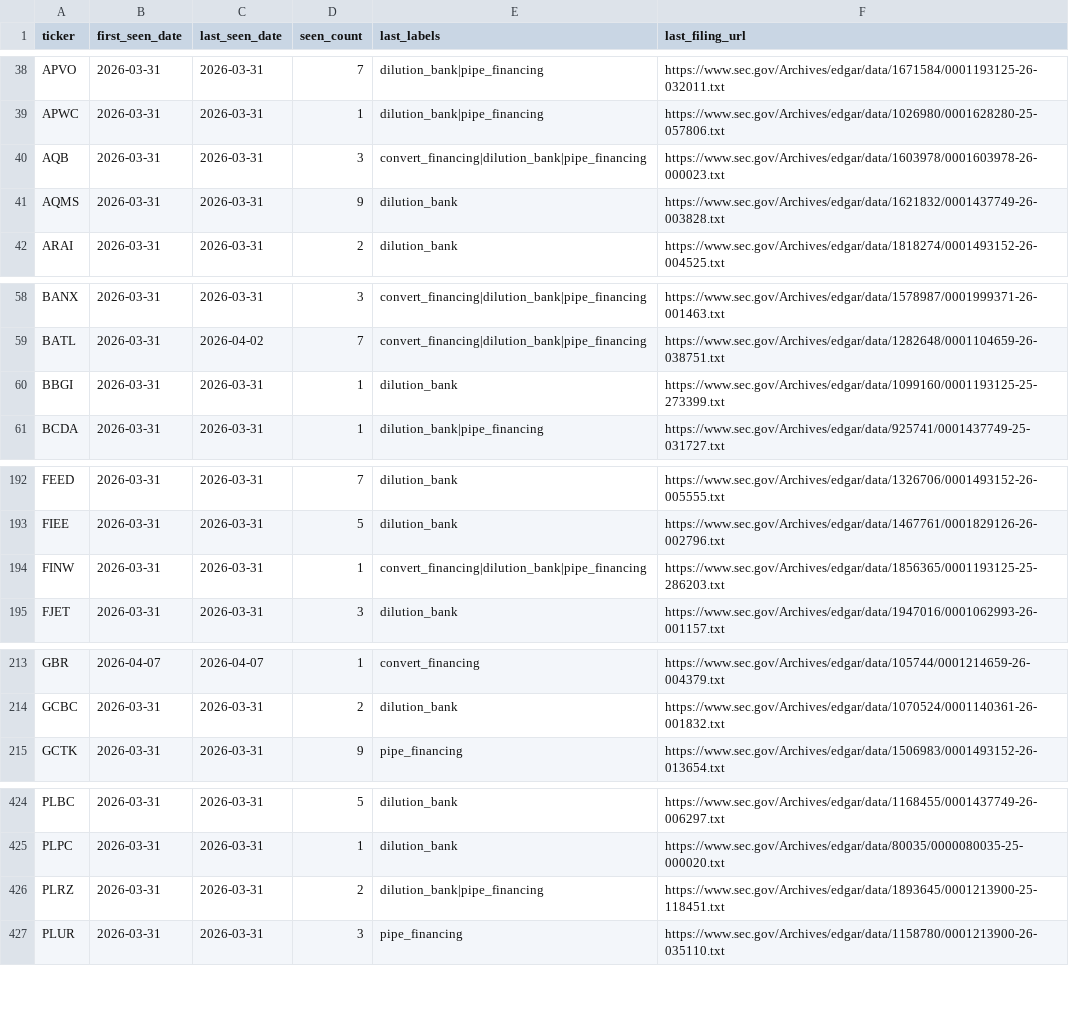
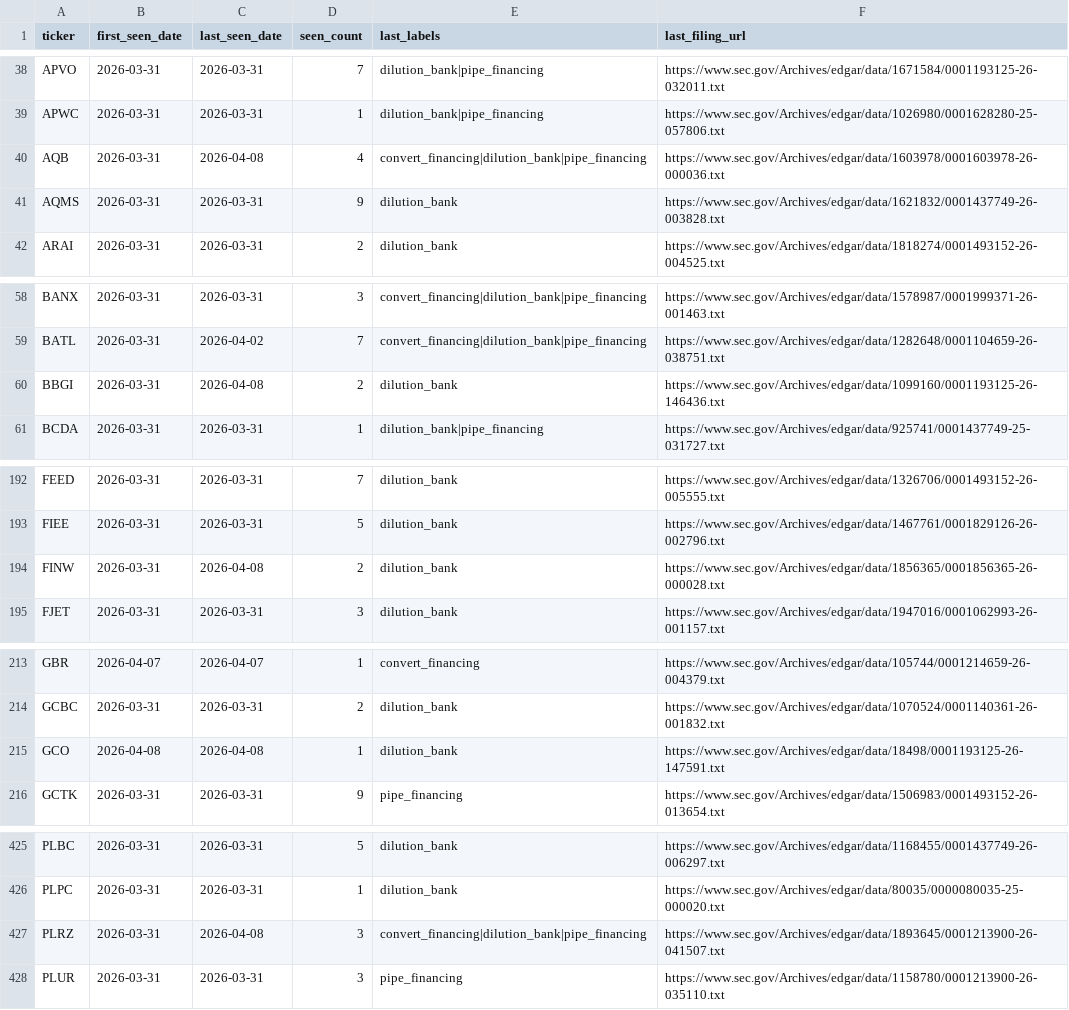
Before and after one commit to kerrychoe/dilution_scanner, a CSV file: dilution_tickers_all_verbose.csv, drawn as a sheet; only a part is shown, gaps mark what is left out; the diff covers the shown part only.

```diff
--- a/dilution_tickers_all_verbose.csv
+++ b/dilution_tickers_all_verbose.csv
@@ -39,3 +39,3 @@ APVO,2026-03-31,2026-03-31,7,dilution_bank|pipe_financing,https://www.sec.gov/Ar
 APWC,2026-03-31,2026-03-31,1,dilution_bank|pipe_financing,https://www.sec.gov/Archives/edgar/data/1026980/0001628280-25-057806.txt
-AQB,2026-03-31,2026-03-31,3,convert_financing|dilution_bank|pipe_financing,https://www.sec.gov/Archives/edgar/data/1603978/0001603978-26-000023.txt
+AQB,2026-03-31,2026-04-08,4,convert_financing|dilution_bank|pipe_financing,https://www.sec.gov/Archives/edgar/data/1603978/0001603978-26-000036.txt
 AQMS,2026-03-31,2026-03-31,9,dilution_bank,https://www.sec.gov/Archives/edgar/data/1621832/0001437749-26-003828.txt
@@ -59,3 +59,3 @@ BANX,2026-03-31,2026-03-31,3,convert_financing|dilution_bank|pipe_financing,http
 BATL,2026-03-31,2026-04-02,7,convert_financing|dilution_bank|pipe_financing,https://www.sec.gov/Archives/edgar/data/1282648/0001104659-26-038751.txt
-BBGI,2026-03-31,2026-03-31,1,dilution_bank,https://www.sec.gov/Archives/edgar/data/1099160/0001193125-25-273399.txt
+BBGI,2026-03-31,2026-04-08,2,dilution_bank,https://www.sec.gov/Archives/edgar/data/1099160/0001193125-26-146436.txt
 BCDA,2026-03-31,2026-03-31,1,dilution_bank|pipe_financing,https://www.sec.gov/Archives/edgar/data/925741/0001437749-25-031727.txt
@@ -193,3 +193,3 @@ FEED,2026-03-31,2026-03-31,7,dilution_bank,https://www.sec.gov/Archives/edgar/da
 FIEE,2026-03-31,2026-03-31,5,dilution_bank,https://www.sec.gov/Archives/edgar/data/1467761/0001829126-26-002796.txt
-FINW,2026-03-31,2026-03-31,1,convert_financing|dilution_bank|pipe_financing,https://www.sec.gov/Archives/edgar/data/1856365/0001193125-25-286203.txt
+FINW,2026-03-31,2026-04-08,2,dilution_bank,https://www.sec.gov/Archives/edgar/data/1856365/0001856365-26-000028.txt
 FJET,2026-03-31,2026-03-31,3,dilution_bank,https://www.sec.gov/Archives/edgar/data/1947016/0001062993-26-001157.txt
@@ -214,2 +214,3 @@ GBR,2026-04-07,2026-04-07,1,convert_financing,https://www.sec.gov/Archives/edgar
 GCBC,2026-03-31,2026-03-31,2,dilution_bank,https://www.sec.gov/Archives/edgar/data/1070524/0001140361-26-001832.txt
+GCO,2026-04-08,2026-04-08,1,dilution_bank,https://www.sec.gov/Archives/edgar/data/18498/0001193125-26-147591.txt
 GCTK,2026-03-31,2026-03-31,9,pipe_financing,https://www.sec.gov/Archives/edgar/data/1506983/0001493152-26-013654.txt
@@ -425,3 +426,3 @@ PLBC,2026-03-31,2026-03-31,5,dilution_bank,https://www.sec.gov/Archives/edgar/da
 PLPC,2026-03-31,2026-03-31,1,dilution_bank,https://www.sec.gov/Archives/edgar/data/80035/0000080035-25-000020.txt
-PLRZ,2026-03-31,2026-03-31,2,dilution_bank|pipe_financing,https://www.sec.gov/Archives/edgar/data/1893645/0001213900-25-118451.txt
+PLRZ,2026-03-31,2026-04-08,3,convert_financing|dilution_bank|pipe_financing,https://www.sec.gov/Archives/edgar/data/1893645/0001213900-26-041507.txt
 PLUR,2026-03-31,2026-03-31,3,pipe_financing,https://www.sec.gov/Archives/edgar/data/1158780/0001213900-26-035110.txt
```
Also changed, not shown: 12 edited cells elsewhere in this file, dilution_severity_events_all.csv, dilution_tickers_all.csv.
